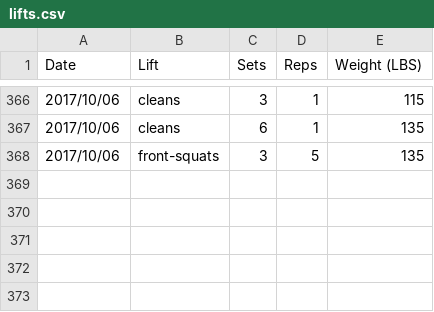
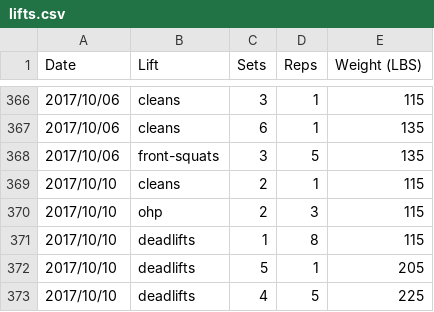
Before and after one commit to qpfiffer/qpfiffer.com, a CSV file: static/lifts.csv, drawn as a sheet; only a part is shown, gaps mark what is left out.

```diff
--- a/static/lifts.csv
+++ b/static/lifts.csv
@@ -368 +368,6 @@ Date,Lift,Sets,Reps,Weight (LBS)
 2017/10/06,front-squats,3,5,135
+2017/10/10,cleans,2,1,115
+2017/10/10,ohp,2,3,115
+2017/10/10,deadlifts,1,8,115
+2017/10/10,deadlifts,5,1,205
+2017/10/10,deadlifts,4,5,225
```
Also changed, not shown: 2 other files.
